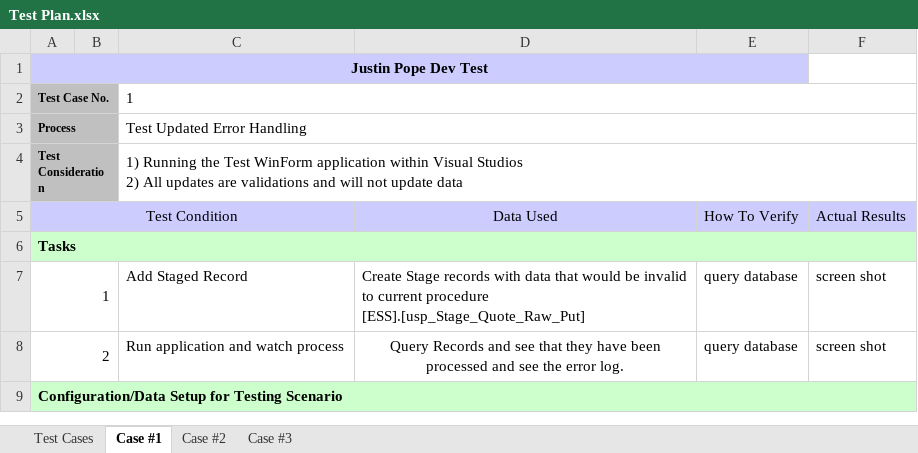
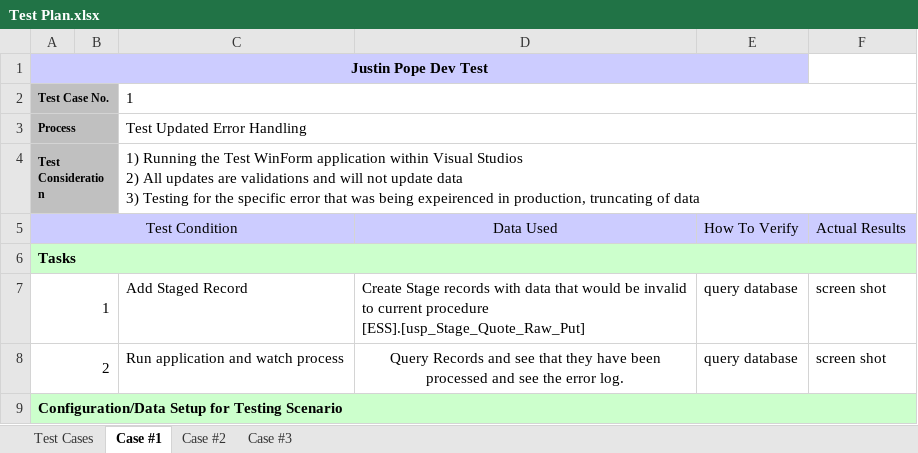
Before and after one commit to DevJustinP/WIP, an Excel workbook: Tickets/Normal Tickets/Ticket 32285/Test Plan.xlsx, sheet Case #1, drawn as a sheet; only a part is shown; values as stored, in another font and other column widths than the file's, no borders; charts and pictures not drawn; ↵ is a line break in a cell; the diff covers the shown part only; the diff names each change by its address in the sheet, - before the commit and + after, or states it on an @@ line.

```diff
--- a/Tickets/Normal Tickets/Ticket 32285/Test Plan.xlsx (sheet Case #1)
+++ b/Tickets/Normal Tickets/Ticket 32285/Test Plan.xlsx (sheet Case #1)
-C4: …update data
+C4: …update data ↵ 3) Testing for the specific error that was being expeirenced in production, truncating of data
```
Also changed, not shown: 26 removed rows elsewhere in this sheet, sheet Case #2, sheet Test Cases, charts or pictures, 14 other files.
